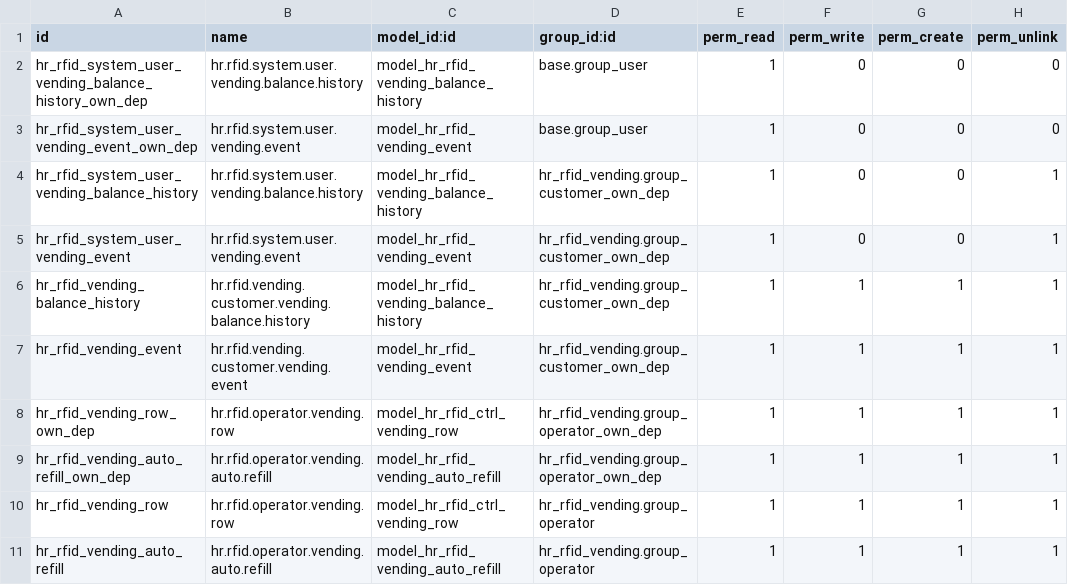
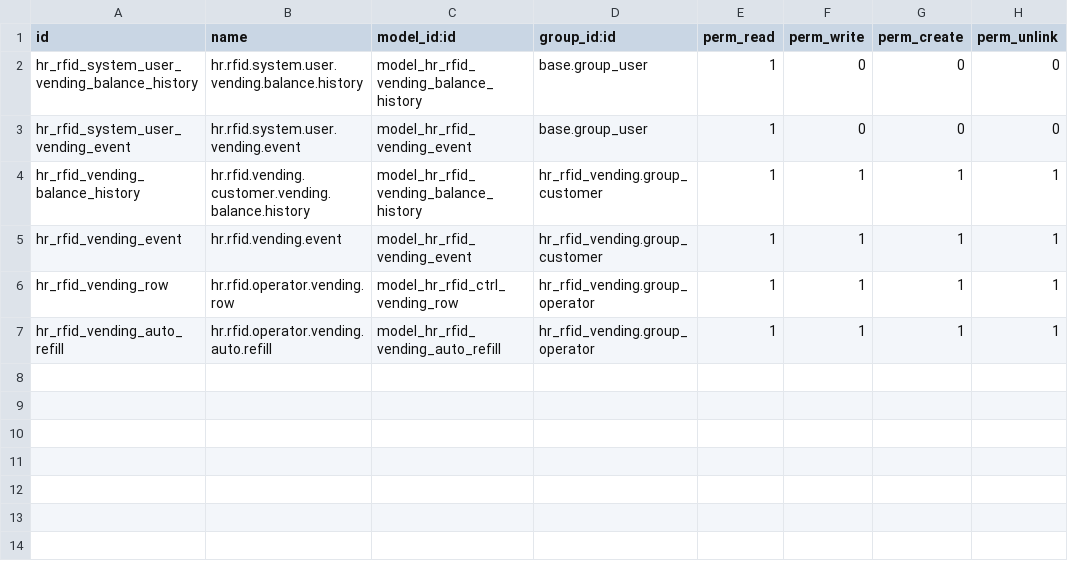
Before and after one commit to polimex/polimex-rfid, a CSV file: hr_rfid_vending/security/ir.model.access.csv, drawn as a sheet.

```diff
--- a/hr_rfid_vending/security/ir.model.access.csv
+++ b/hr_rfid_vending/security/ir.model.access.csv
@@ -1,10 +1,6 @@
 id,name,model_id:id,group_id:id,perm_read,perm_write,perm_create,perm_unlink
-hr_rfid_system_user_vending_balance_history_own_dep,hr.rfid.system.user.vending.balance.history,model_hr_rfid_vending_balance_history,base.group_user,1,0,0,0
-hr_rfid_system_user_vending_event_own_dep,hr.rfid.system.user.vending.event,model_hr_rfid_vending_event,base.group_user,1,0,0,0
-hr_rfid_system_user_vending_balance_history,hr.rfid.system.user.vending.balance.history,model_hr_rfid_vending_balance_history,hr_rfid_vending.group_customer_own_dep,1,0,0,1
-hr_rfid_system_user_vending_event,hr.rfid.system.user.vending.event,model_hr_rfid_vending_event,hr_rfid_vending.group_customer_own_dep,1,0,0,1
-hr_rfid_vending_balance_history,hr.rfid.vending.customer.vending.balance.history,model_hr_rfid_vending_balance_history,hr_rfid_vending.group_customer_own_dep,1,1,1,1
-hr_rfid_vending_event,hr.rfid.vending.customer.vending.event,model_hr_rfid_vending_event,hr_rfid_vending.group_customer_own_dep,1,1,1,1
-hr_rfid_vending_row_own_dep,hr.rfid.operator.vending.row,model_hr_rfid_ctrl_vending_row,hr_rfid_vending.group_operator_own_dep,1,1,1,1
-hr_rfid_vending_auto_refill_own_dep,hr.rfid.operator.vending.auto.refill,model_hr_rfid_vending_auto_refill,hr_rfid_vending.group_operator_own_dep,1,1,1,1
+hr_rfid_system_user_vending_balance_history,hr.rfid.system.user.vending.balance.history,model_hr_rfid_vending_balance_history,base.group_user,1,0,0,0
+hr_rfid_system_user_vending_event,hr.rfid.system.user.vending.event,model_hr_rfid_vending_event,base.group_user,1,0,0,0
+hr_rfid_vending_balance_history,hr.rfid.vending.customer.vending.balance.history,model_hr_rfid_vending_balance_history,hr_rfid_vending.group_customer,1,1,1,1
+hr_rfid_vending_event,hr.rfid.vending.event,model_hr_rfid_vending_event,hr_rfid_vending.group_customer,1,1,1,1
 hr_rfid_vending_row,hr.rfid.operator.vending.row,model_hr_rfid_ctrl_vending_row,hr_rfid_vending.group_operator,1,1,1,1
```
Also changed, not shown: hr_rfid/security/ir.model.access.csv, 7 other files.
